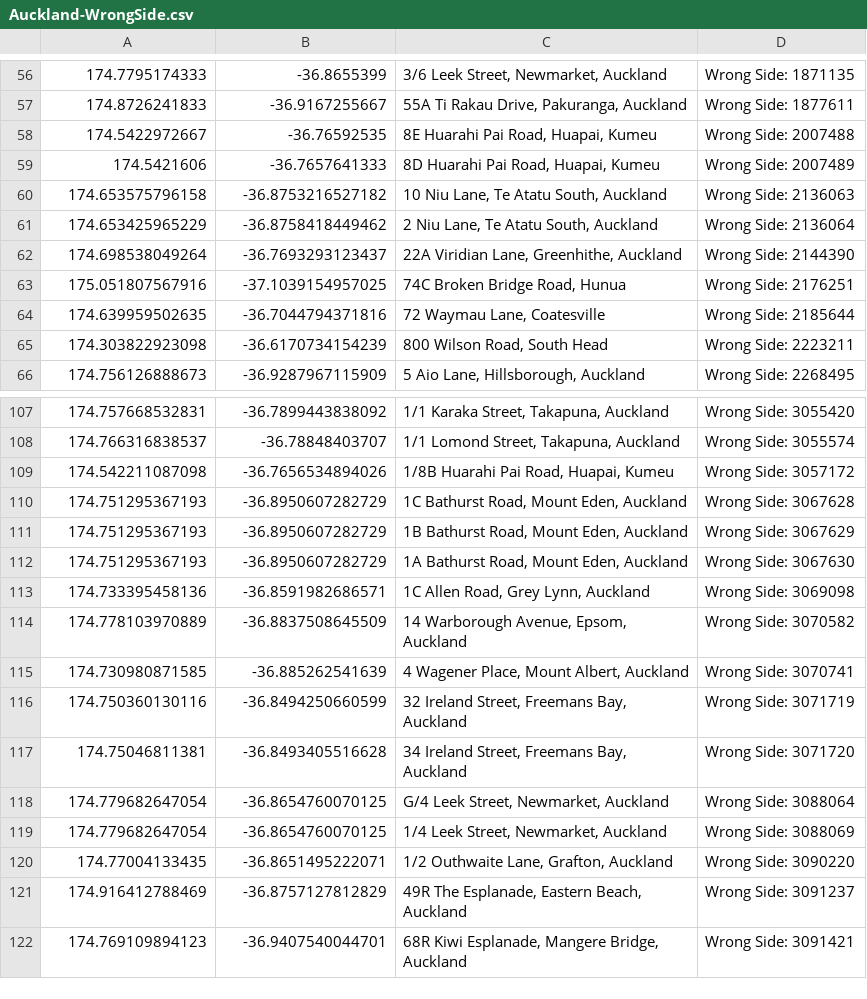
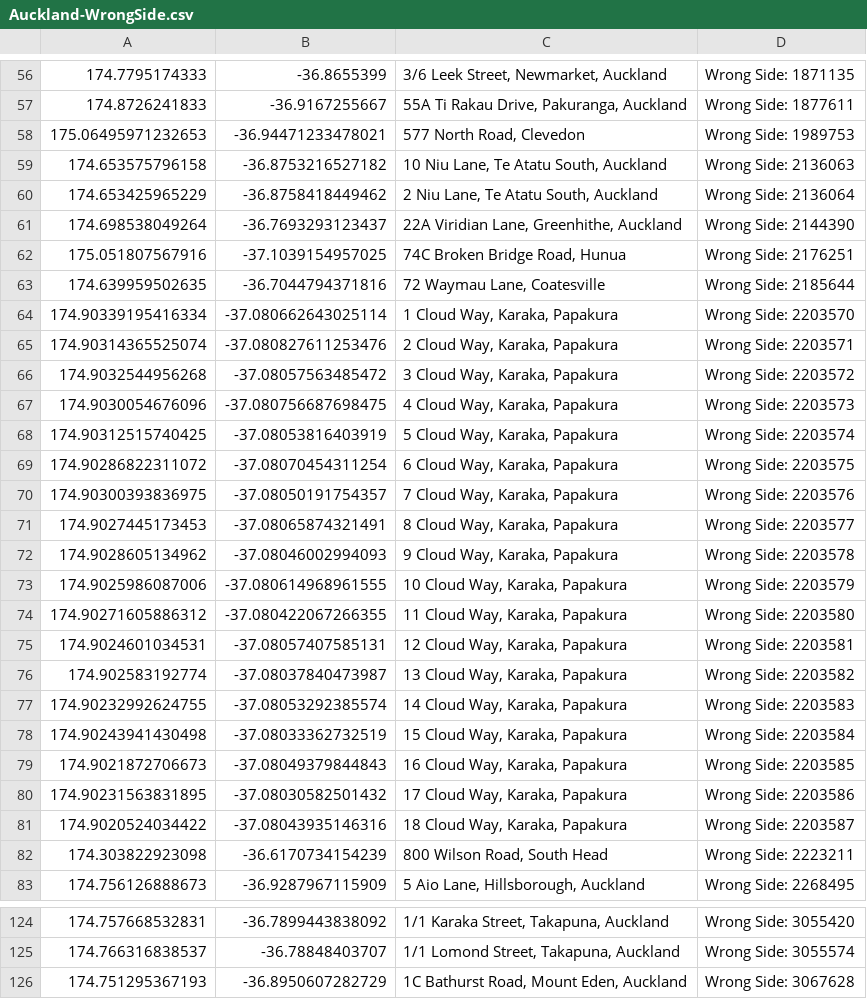
Before and after one commit to NZOGPS/nzopengps, a CSV file: scripts/Wrongside2table/Outputs/Auckland-WrongSide.csv, drawn as a sheet; only a part is shown, gaps mark what is left out; the shorter side is filled out with more unchanged rows.

```diff
--- a/scripts/Wrongside2table/Outputs/Auckland-WrongSide.csv
+++ b/scripts/Wrongside2table/Outputs/Auckland-WrongSide.csv
@@ -57,4 +57,3 @@
 174.8726241833,-36.9167255667,"55A Ti Rakau Drive, Pakuranga, Auckland",Wrong Side: 1877611
-174.5422972667,-36.76592535,"8E Huarahi Pai Road, Huapai, Kumeu",Wrong Side: 2007488
-174.5421606,-36.7657641333,"8D Huarahi Pai Road, Huapai, Kumeu",Wrong Side: 2007489
+175.06495971232653,-36.94471233478021,"577 North Road, Clevedon",Wrong Side: 1989753
 174.653575796158,-36.8753216527182,"10 Niu Lane, Te Atatu South, Auckland",Wrong Side: 2136063
@@ -64,2 +63,20 @@
 174.639959502635,-36.7044794371816,"72 Waymau Lane, Coatesville",Wrong Side: 2185644
+174.90339195416334,-37.080662643025114,"1 Cloud Way, Karaka, Papakura",Wrong Side: 2203570
+174.90314365525074,-37.080827611253476,"2 Cloud Way, Karaka, Papakura",Wrong Side: 2203571
+174.9032544956268,-37.08057563485472,"3 Cloud Way, Karaka, Papakura",Wrong Side: 2203572
+174.9030054676096,-37.080756687698475,"4 Cloud Way, Karaka, Papakura",Wrong Side: 2203573
+174.90312515740425,-37.08053816403919,"5 Cloud Way, Karaka, Papakura",Wrong Side: 2203574
+174.90286822311072,-37.08070454311254,"6 Cloud Way, Karaka, Papakura",Wrong Side: 2203575
+174.90300393836975,-37.08050191754357,"7 Cloud Way, Karaka, Papakura",Wrong Side: 2203576
+174.9027445173453,-37.08065874321491,"8 Cloud Way, Karaka, Papakura",Wrong Side: 2203577
+174.9028605134962,-37.08046002994093,"9 Cloud Way, Karaka, Papakura",Wrong Side: 2203578
+174.9025986087006,-37.080614968961555,"10 Cloud Way, Karaka, Papakura",Wrong Side: 2203579
+174.90271605886312,-37.080422067266355,"11 Cloud Way, Karaka, Papakura",Wrong Side: 2203580
+174.9024601034531,-37.08057407585131,"12 Cloud Way, Karaka, Papakura",Wrong Side: 2203581
+174.902583192774,-37.08037840473987,"13 Cloud Way, Karaka, Papakura",Wrong Side: 2203582
+174.90232992624755,-37.08053292385574,"14 Cloud Way, Karaka, Papakura",Wrong Side: 2203583
+174.90243941430498,-37.08033362732519,"15 Cloud Way, Karaka, Papakura",Wrong Side: 2203584
+174.9021872706673,-37.08049379844843,"16 Cloud Way, Karaka, Papakura",Wrong Side: 2203585
+174.90231563831895,-37.08030582501432,"17 Cloud Way, Karaka, Papakura",Wrong Side: 2203586
+174.9020524034422,-37.08043935146316,"18 Cloud Way, Karaka, Papakura",Wrong Side: 2203587
 174.303822923098,-36.6170734154239,"800 Wilson Road, South Head",Wrong Side: 2223211
@@ -108,3 +125,2 @@
 174.766316838537,-36.78848403707,"1/1 Lomond Street, Takapuna, Auckland",Wrong Side: 3055574
-174.542211087098,-36.7656534894026,"1/8B Huarahi Pai Road, Huapai, Kumeu",Wrong Side: 3057172
 174.751295367193,-36.8950607282729,"1C Bathurst Road, Mount Eden, Auckland",Wrong Side: 3067628
```
Also changed, not shown: 29 other files.
